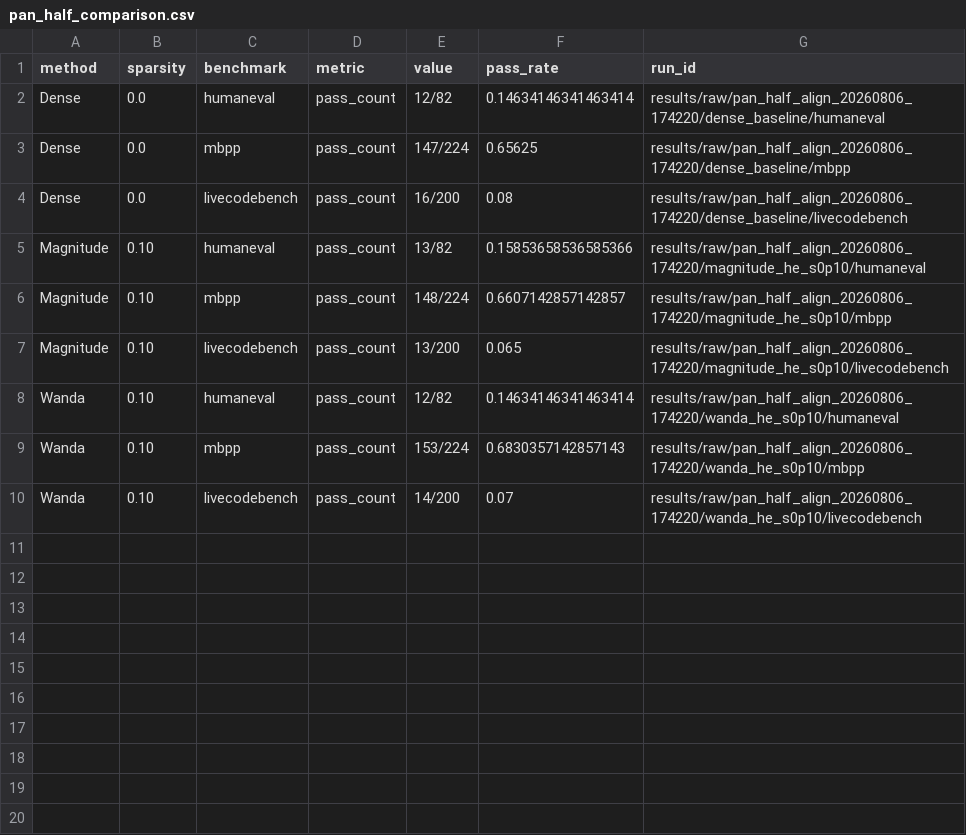
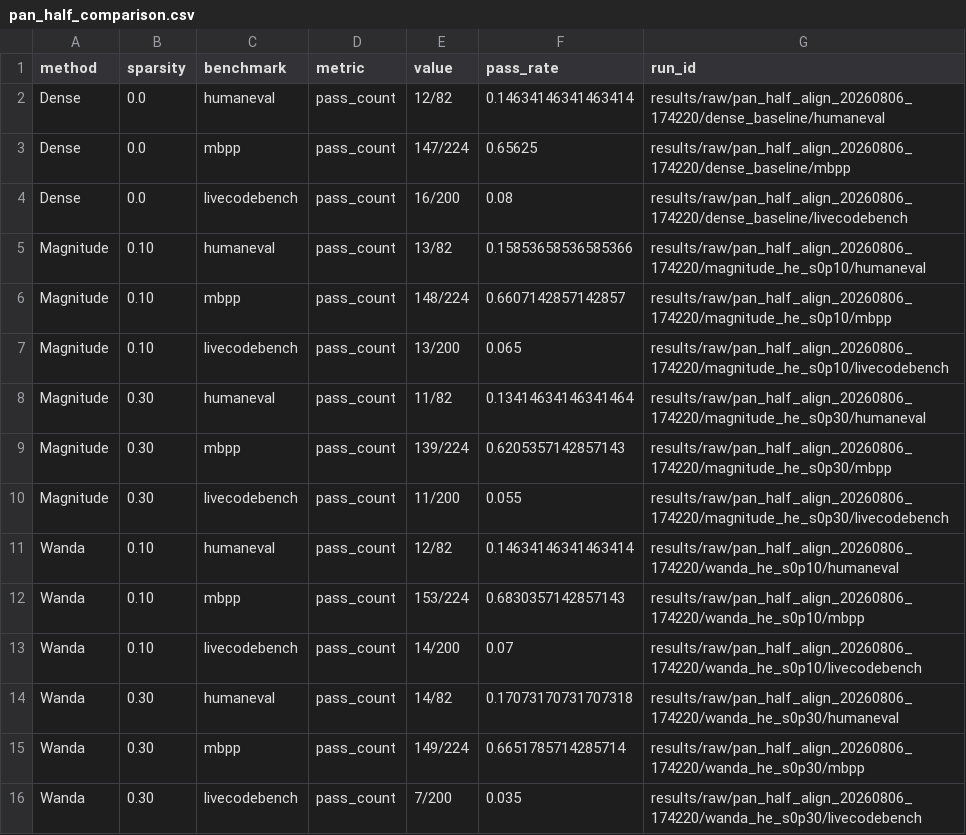
Before and after one commit to ACN67/SRTP-Project-Stage1, a CSV file: results/tables/pan_half_comparison.csv, drawn as a sheet.

```diff
--- a/results/tables/pan_half_comparison.csv
+++ b/results/tables/pan_half_comparison.csv
@@ -7,2 +7,5 @@ Magnitude,0.10,mbpp,pass_count,148/224,0.6607142857142857,results/raw/pan_half_a
 Magnitude,0.10,livecodebench,pass_count,13/200,0.065,results/raw/pan_half_align_20260806_174220/magnitude_he_s0p10/livecodebench
+Magnitude,0.30,humaneval,pass_count,11/82,0.13414634146341464,results/raw/pan_half_align_20260806_174220/magnitude_he_s0p30/humaneval
+Magnitude,0.30,mbpp,pass_count,139/224,0.6205357142857143,results/raw/pan_half_align_20260806_174220/magnitude_he_s0p30/mbpp
+Magnitude,0.30,livecodebench,pass_count,11/200,0.055,results/raw/pan_half_align_20260806_174220/magnitude_he_s0p30/livecodebench
 Wanda,0.10,humaneval,pass_count,12/82,0.14634146341463414,results/raw/pan_half_align_20260806_174220/wanda_he_s0p10/humaneval
@@ -10 +13,4 @@ Wanda,0.10,mbpp,pass_count,153/224,0.6830357142857143,results/raw/pan_half_align
 Wanda,0.10,livecodebench,pass_count,14/200,0.07,results/raw/pan_half_align_20260806_174220/wanda_he_s0p10/livecodebench
+Wanda,0.30,humaneval,pass_count,14/82,0.17073170731707318,results/raw/pan_half_align_20260806_174220/wanda_he_s0p30/humaneval
+Wanda,0.30,mbpp,pass_count,149/224,0.6651785714285714,results/raw/pan_half_align_20260806_174220/wanda_he_s0p30/mbpp
+Wanda,0.30,livecodebench,pass_count,7/200,0.035,results/raw/pan_half_align_20260806_174220/wanda_he_s0p30/livecodebench
```
Also changed, not shown: 4 other files.
